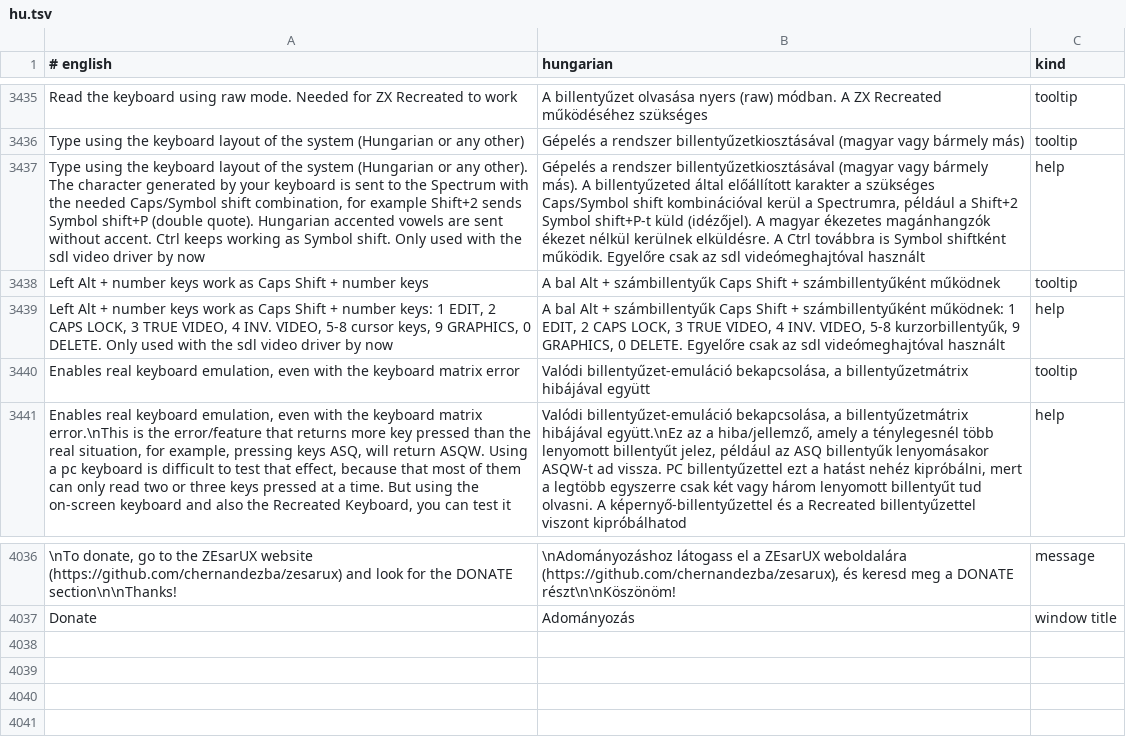
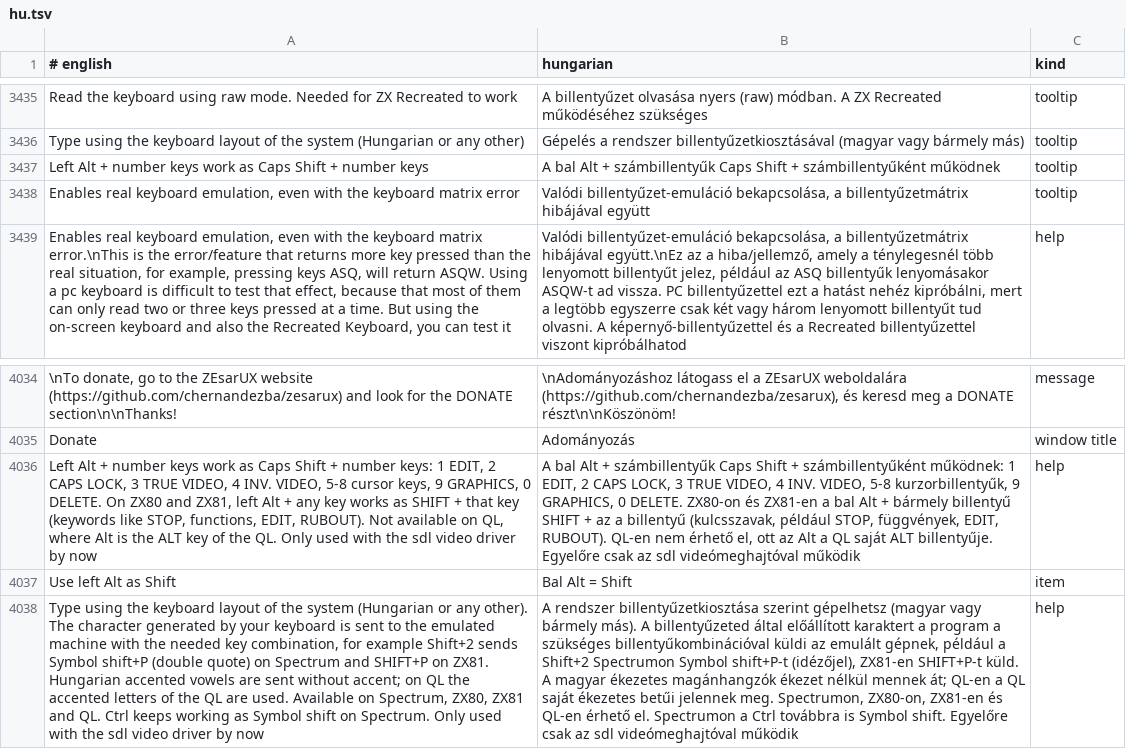
Before and after one commit to Viktor318/zesarux, a TSV file: src/translations/hu.tsv, drawn as a sheet; only a part is shown, gaps mark what is left out; removed rows and columns are numbered as before the commit, all else as after; the diff names each change by its address in the sheet, - before the commit and + after, or states it on an @@ line.

```diff
--- a/src/translations/hu.tsv
+++ b/src/translations/hu.tsv
-row 3437: Type using the keyboard layout of the system (Hungarian or any other). The character generated by your keyboard is sent to the Spectrum with the needed Caps/Symbol shift combination, for example Shift+2 sends Symbol shift+P (double quote). Hungarian accented vowels are sent without accent. Ctrl keeps working as Symbol shift. Only used with the sdl video driver by now | Gépelés a rendszer billentyűzetkiosztásával (magyar vagy bármely más). A billentyűzeted által előállított karakter a szükséges Caps/Symbol shift kombinációval kerül a Spectrumra, például a Shift+2 Symbol shift+P-t küld (idézőjel). A magyar ékezetes magánhangzók ékezet nélkül kerülnek elküldésre. A Ctrl továbbra is Symbol shiftként működik. Egyelőre csak az sdl videómeghajtóval használt | help
-row 3439: Left Alt + number keys work as Caps Shift + number keys: 1 EDIT, 2 CAPS LOCK, 3 TRUE VIDEO, 4 INV. VIDEO, 5-8 cursor keys, 9 GRAPHICS, 0 DELETE. Only used with the sdl video driver by now | A bal Alt + számbillentyűk Caps Shift + számbillentyűként működnek: 1 EDIT, 2 CAPS LOCK, 3 TRUE VIDEO, 4 INV. VIDEO, 5-8 kurzorbillentyűk, 9 GRAPHICS, 0 DELETE. Egyelőre csak az sdl videómeghajtóval használt | help
+row 4036: Left Alt + number keys work as Caps Shift + number keys: 1 EDIT, 2 CAPS LOCK, 3 TRUE VIDEO, 4 INV. VIDEO, 5-8 cursor keys, 9 GRAPHICS, 0 DELETE. On ZX80 and ZX81, left Alt + any key works as SHIFT + that key (keywords like STOP, functions, EDIT, RUBOUT). Not available on QL, where Alt is the ALT key of the QL. Only used with the sdl video driver by now | A bal Alt + számbillentyűk Caps Shift + számbillentyűként működnek: 1 EDIT, 2 CAPS LOCK, 3 TRUE VIDEO, 4 INV. VIDEO, 5-8 kurzorbillentyűk, 9 GRAPHICS, 0 DELETE. ZX80-on és ZX81-en a bal Alt + bármely billentyű SHIFT + az a billentyű (kulcsszavak, például STOP, függvények, EDIT, RUBOUT). QL-en nem érhető el, ott az Alt a QL saját ALT billentyűje. Egyelőre csak az sdl videómeghajtóval működik | help
+row 4037: Use left Alt as Shift | Bal Alt = Shift | item
+row 4038: Type using the keyboard layout of the system (Hungarian or any other). The character generated by your keyboard is sent to the emulated machine with the needed key combination, for example Shift+2 sends Symbol shift+P (double quote) on Spectrum and SHIFT+P on ZX81. Hungarian accented vowels are sent without accent; on QL the accented letters of the QL are used. Available on Spectrum, ZX80, ZX81 and QL. Ctrl keeps working as Symbol shift on Spectrum. Only used with the sdl video driver by now | A rendszer billentyűzetkiosztása szerint gépelhetsz (magyar vagy bármely más). A billentyűzeted által előállított karaktert a program a szükséges billentyűkombinációval küldi az emulált gépnek, például a Shift+2 Spectrumon Symbol shift+P-t (idézőjel), ZX81-en SHIFT+P-t küld. A magyar ékezetes magánhangzók ékezet nélkül mennek át; QL-en a QL saját ékezetes betűi jelennek meg. Spectrumon, ZX80-on, ZX81-en és QL-en érhető el. Spectrumon a Ctrl továbbra is Symbol shift. Egyelőre csak az sdl videómeghajtóval működik | help
```
Also changed, not shown: 5 other files.
